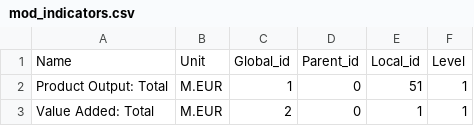
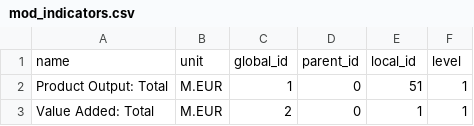
Before and after one commit to CMLPlatform/ramascene, a CSV file: python_ini/data/mod_indicators.csv, drawn as a sheet; only a part is shown; removed rows and columns are numbered as before the commit, all else as after; the diff names each change by its address in the sheet, - before the commit and + after, or states it on an @@ line.

```diff
--- a/python_ini/data/mod_indicators.csv
+++ b/python_ini/data/mod_indicators.csv
-row 1: Name | Unit | Global_id | Parent_id | Local_id | Level
+row 1: name | unit | global_id | parent_id | local_id | level
```
Also changed, not shown: python_ini/data/final_countryTree_exiovisuals.csv, python_ini/data/final_productTree_exiovisuals.csv, 15 other files.
